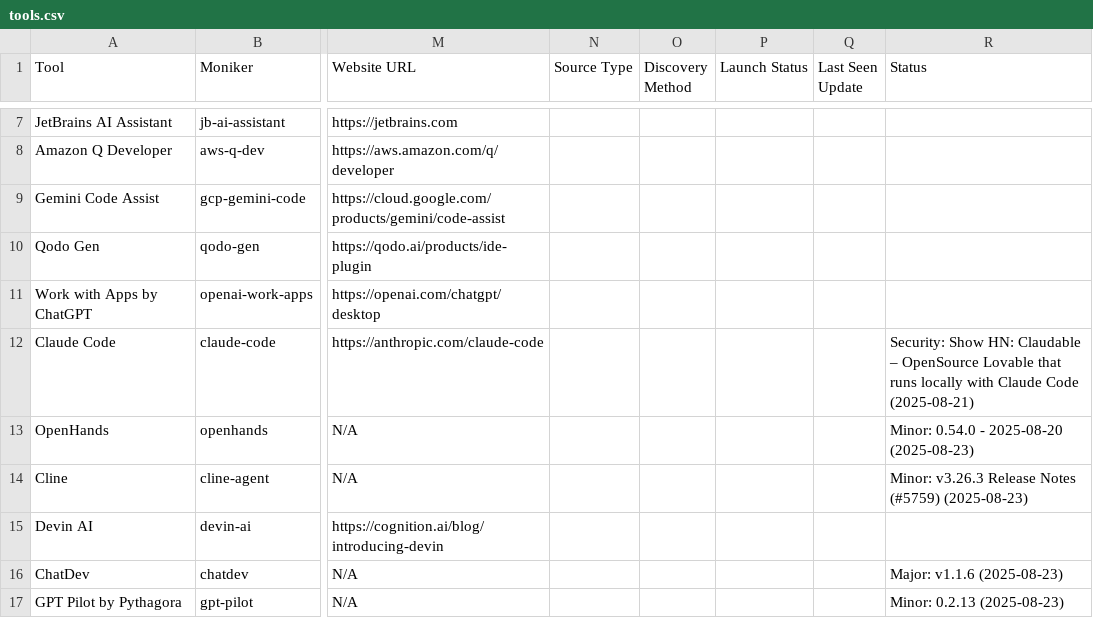
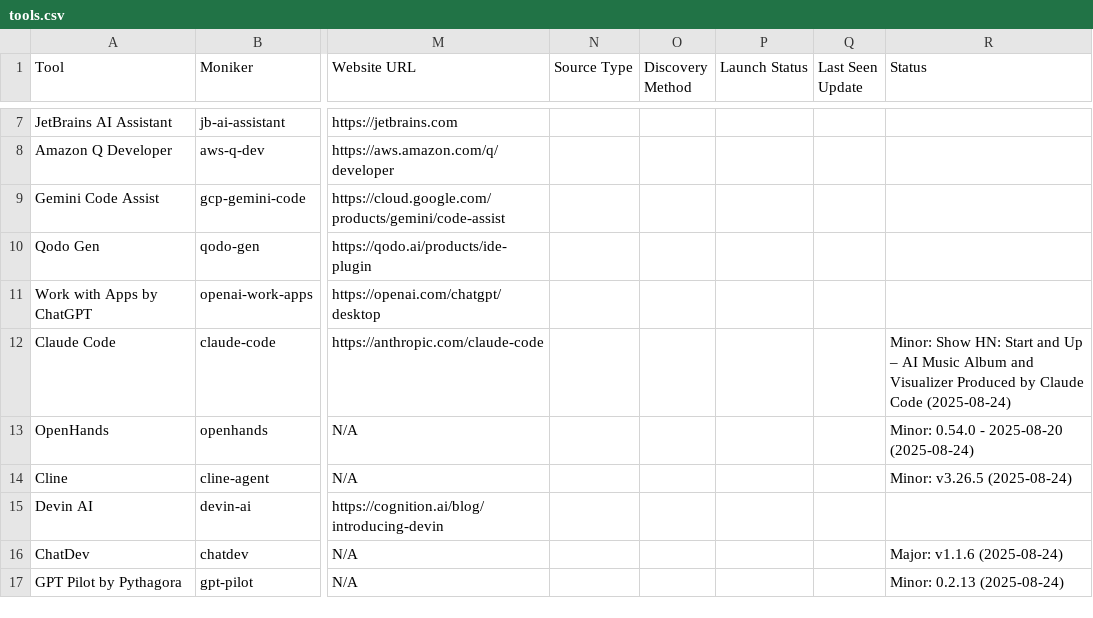
Before and after one commit to uberpu-ntiva/prindle-sprick-ai, a CSV file: data/tools.csv, drawn as a sheet; only a part is shown, gaps mark what is left out; the diff covers the shown part only; the diff names each change by its address in the sheet, - before the commit and + after, or states it on an @@ line.

```diff
--- a/data/tools.csv
+++ b/data/tools.csv
-R12 (Status): Security: Show HN: Claudable – OpenSource Lovable that runs locally with Claude Code (2025-08-21)
+R12 (Status): Minor: Show HN: Start and Up – AI Music Album and Visualizer Produced by Claude Code (2025-08-24)
-R13 (Status): Minor: 0.54.0 - 2025-08-20 (2025-08-23)
+R13 (Status): Minor: 0.54.0 - 2025-08-20 (2025-08-24)
-R14 (Status): Minor: v3.26.3 Release Notes (#5759) (2025-08-23)
+R14 (Status): Minor: v3.26.5 (2025-08-24)
-R16 (Status): Major: v1.1.6 (2025-08-23)
+R16 (Status): Major: v1.1.6 (2025-08-24)
-R17 (Status): Minor: 0.2.13 (2025-08-23)
+R17 (Status): Minor: 0.2.13 (2025-08-24)
```
Also changed, not shown: 5 added rows and 5 edited cells elsewhere in this file, data/articles.csv, 9 other files.
